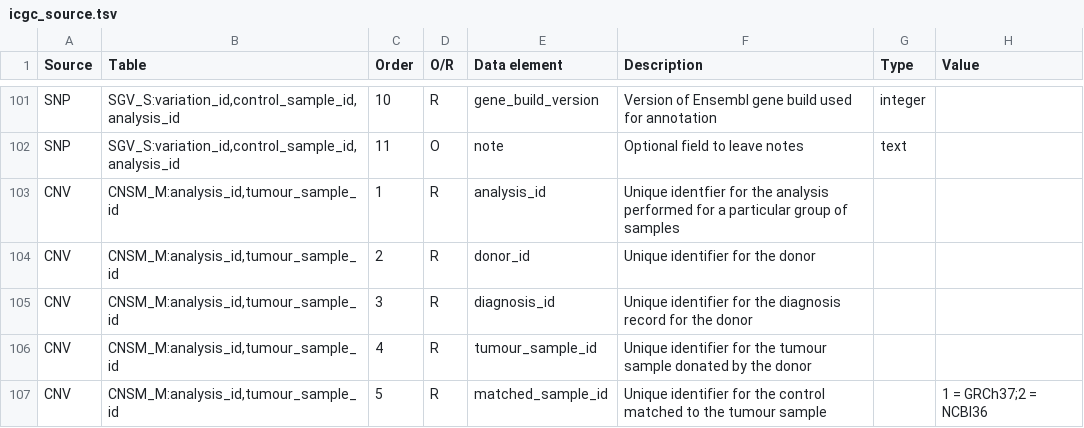
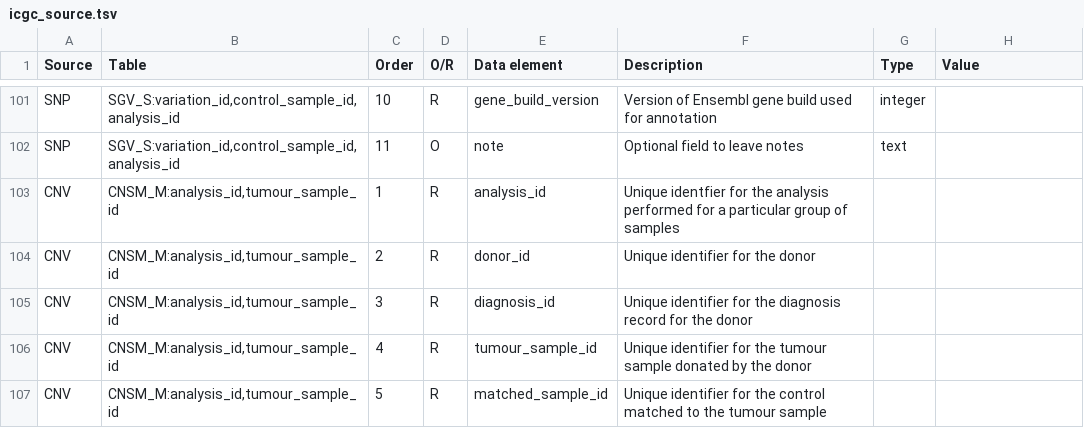
Before and after one commit to biomart/biomart-testdata, a TSV file: icgc_source.tsv, drawn as a sheet; only a part is shown, gaps mark what is left out; the diff covers the shown part only.

```diff
--- a/icgc_source.tsv
+++ b/icgc_source.tsv
@@ -106,2 +106,2 @@ CNV	"CNSM_M:analysis_id,tumour_sample_id"	3	R	diagnosis_id	Unique identifier for
 CNV	"CNSM_M:analysis_id,tumour_sample_id"	4	R	tumour_sample_id	Unique identifier for the tumour sample donated by the donor	 	 	
-CNV	"CNSM_M:analysis_id,tumour_sample_id"	5	R	matched_sample_id	Unique identifier for the control matched to the tumour sample	 	1 = GRCh37;2 = NCBI36	
+CNV	"CNSM_M:analysis_id,tumour_sample_id"	5	R	matched_sample_id	Unique identifier for the control matched to the tumour sample	 		
```
Also changed, not shown: 14 removed rows and 33 edited cells elsewhere in this file, icgc_target.tsv.
